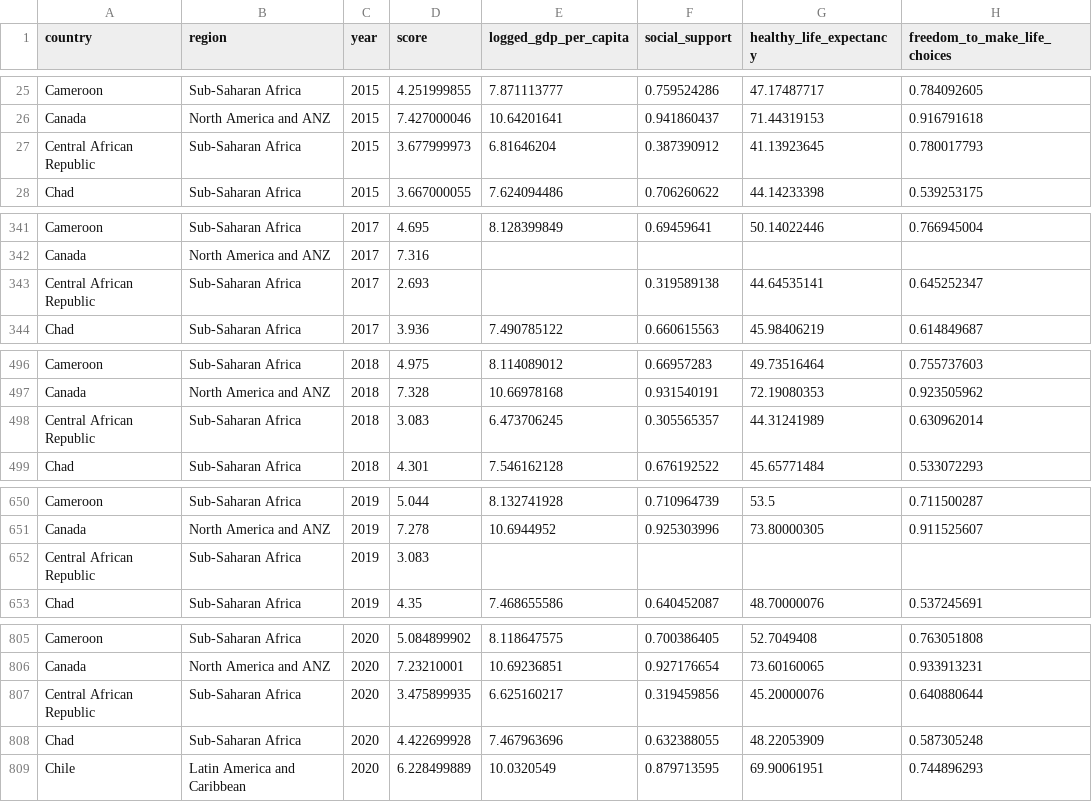
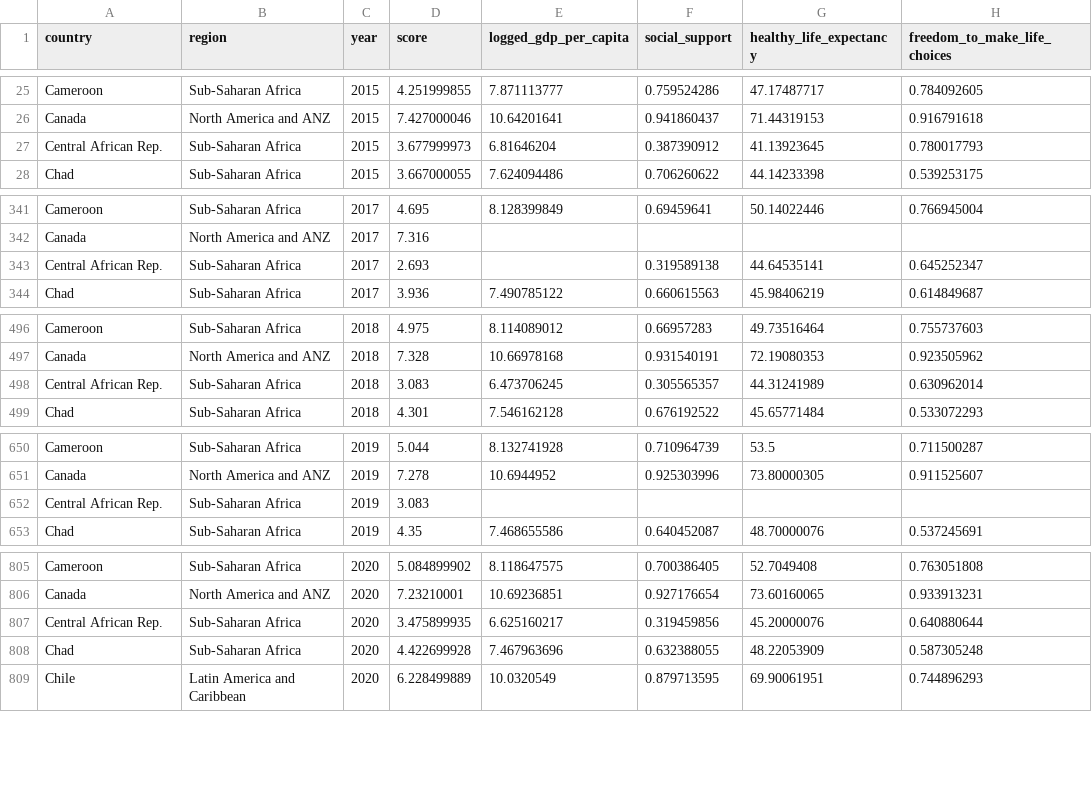
Before and after one commit to sc6354/Info-Vis.-Spring-2021-Final-Project, a CSV file: data files/2015_2021.csv, drawn as a sheet; only a part is shown, gaps mark what is left out; the diff names each change by its address in the sheet, - before the commit and + after, or states it on an @@ line.

Commit message:
Update 2015_2021.csv

```diff
--- a/data files/2015_2021.csv
+++ b/data files/2015_2021.csv
-A27 (country): Central African Republic
+A27 (country): Central African Rep.
-A343 (country): Central African Republic
+A343 (country): Central African Rep.
-A498 (country): Central African Republic
+A498 (country): Central African Rep.
-A652 (country): Central African Republic
+A652 (country): Central African Rep.
-A807 (country): Central African Republic
+A807 (country): Central African Rep.
```
